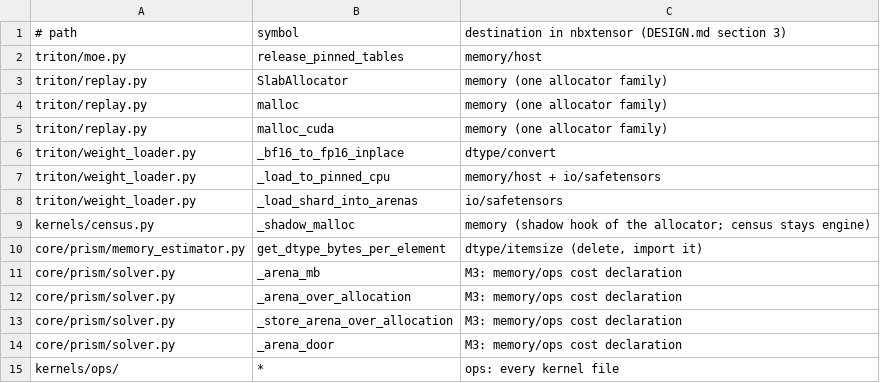
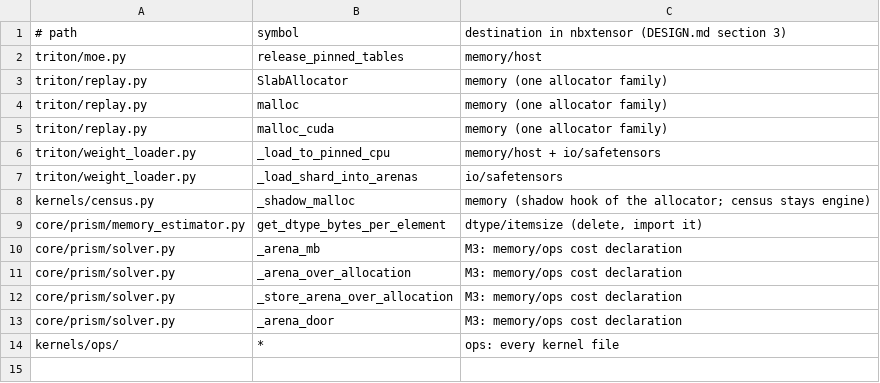
Before and after one commit to NeuroBrix/neurobrix, a TSV file: docs/nbxtensor/migration_list.tsv, drawn as a sheet.

Commit message:
nbxtensor M2 (Mac) dtype: one device bf16->fp16 conversion (ops.wrappers.bf16_to_fp16_gpu gains out=, in place on the same buffer); the loader's _bf16_to_fp16_inplace leaves (its call site writes the raw buffer through it); device test against the host rule; one more line leaves migration_list.tsv

```diff
--- a/docs/nbxtensor/migration_list.tsv
+++ b/docs/nbxtensor/migration_list.tsv
@@ -5,3 +5,2 @@ triton/replay.py	malloc	memory (one allocator family)
 triton/replay.py	malloc_cuda	memory (one allocator family)
-triton/weight_loader.py	_bf16_to_fp16_inplace	dtype/convert
 triton/weight_loader.py	_load_to_pinned_cpu	memory/host + io/safetensors
```
Also changed, not shown: 3 other files.
